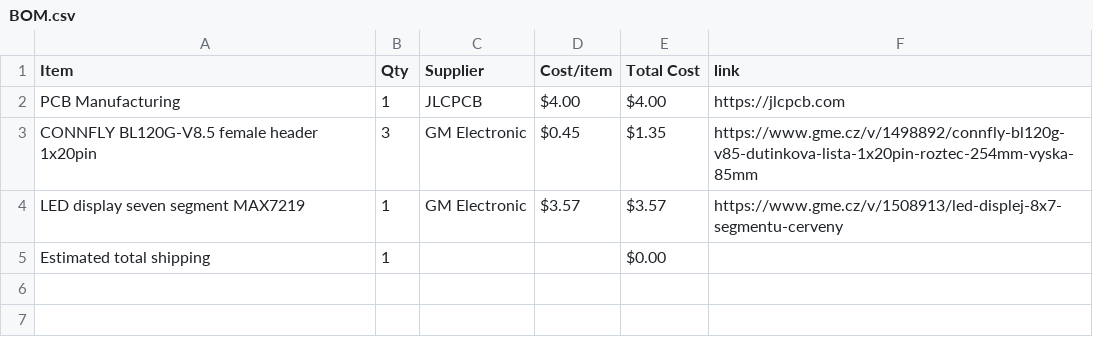
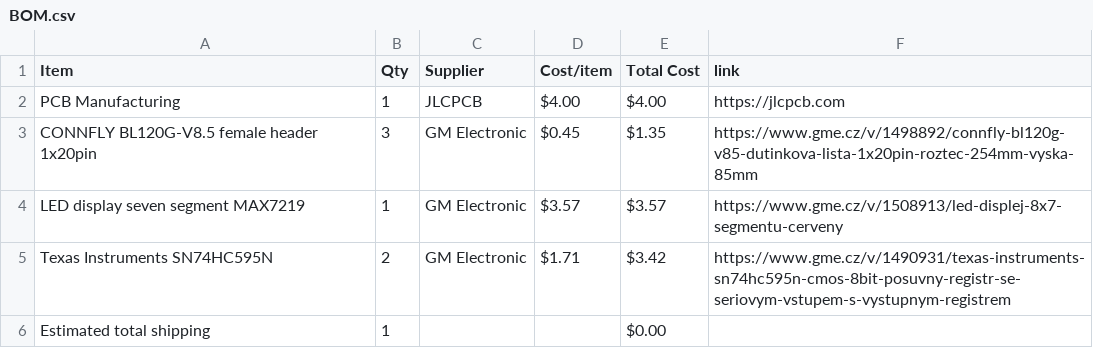
Before and after one commit to atomicra1n/desk-annunciator-panel, a CSV file: BOM.csv, drawn as a sheet; the diff names each change by its address in the sheet, - before the commit and + after, or states it on an @@ line.

Commit message:
Sync Desk Annunciator Panel from Half Life

```diff
--- a/BOM.csv
+++ b/BOM.csv
+row 5: Texas Instruments SN74HC595N | 2 | GM Electronic | $1.71 | $3.42 | https://www.gme.cz/v/1490931/texas-instruments-sn74hc595n-cmos-8bit-posuvny-registr-se-seriovym-vstupem-s-vystupnym-registrem
```
